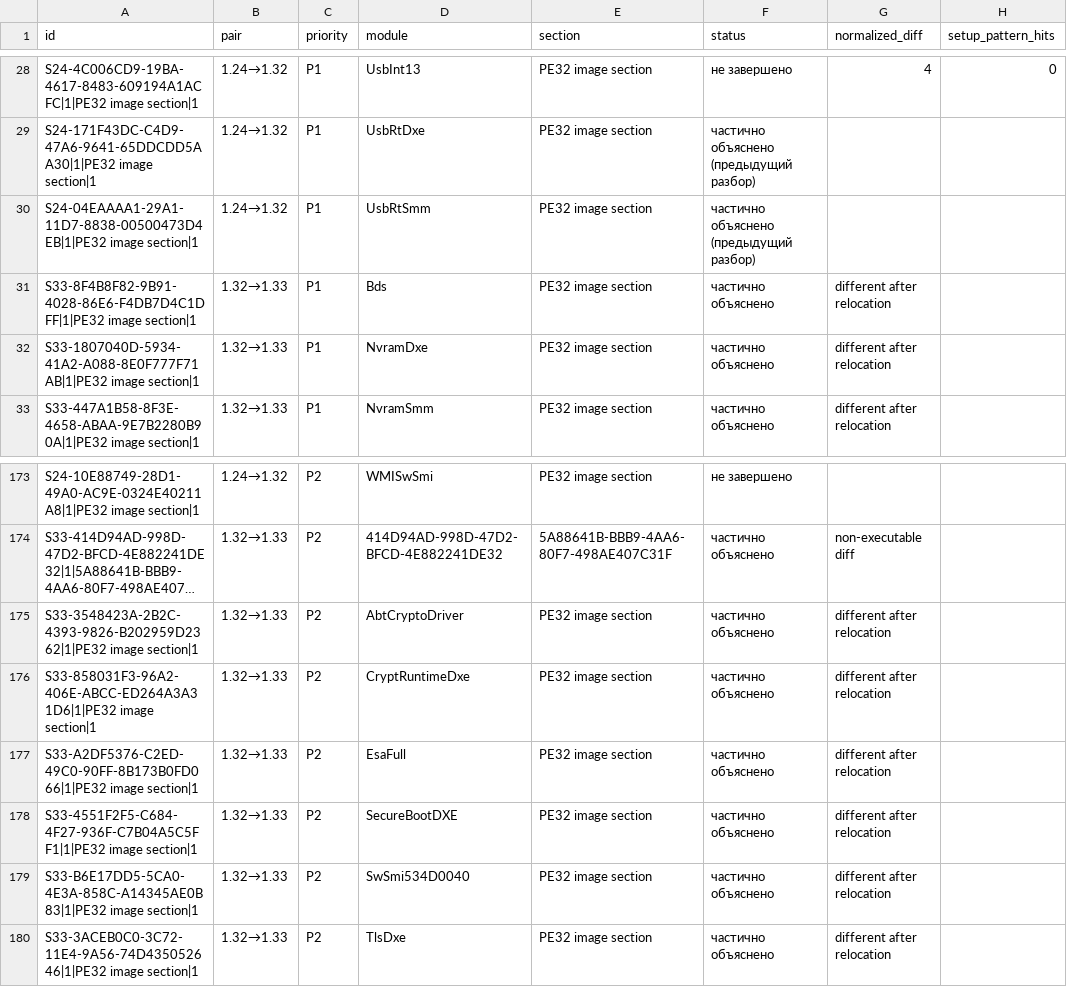
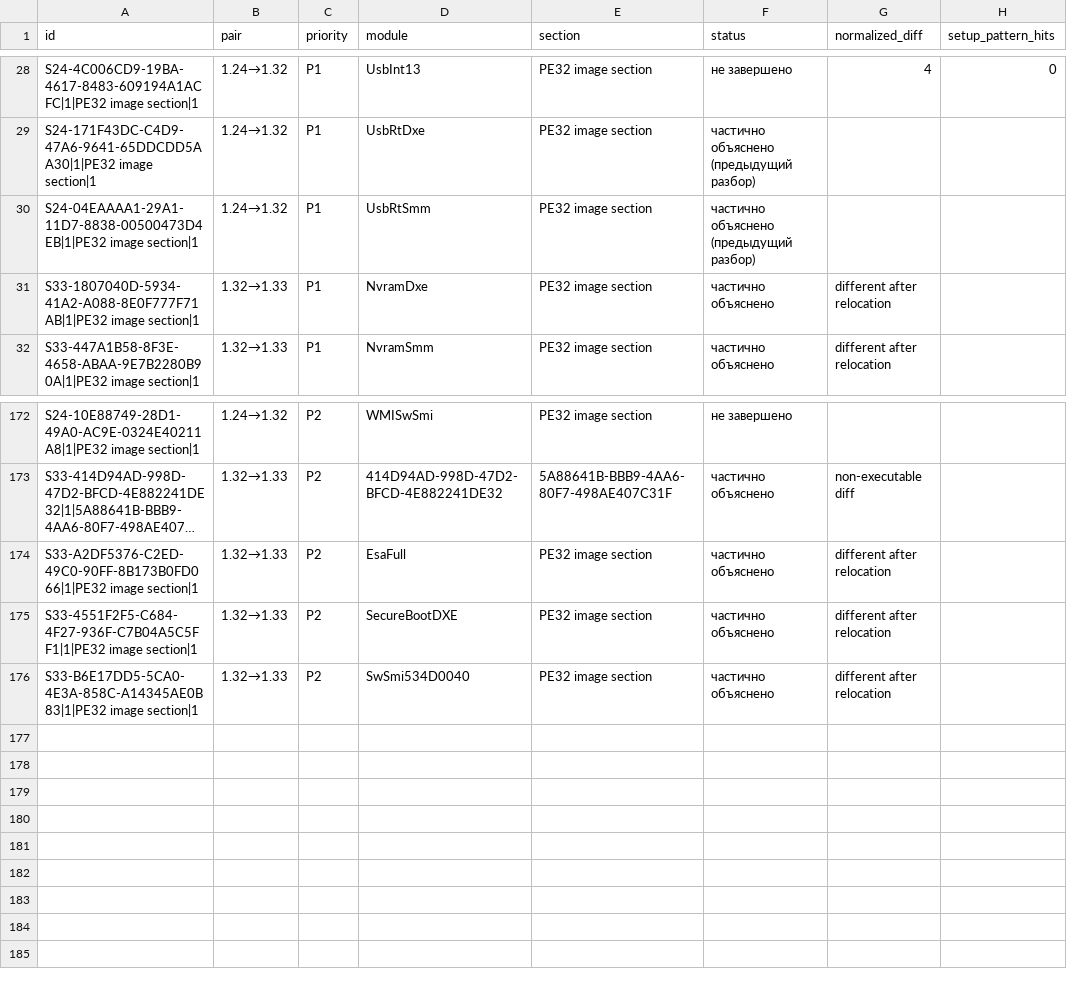
Before and after one commit to kaaburgh/public-research, a TSV file: lenovo-m75n-bios-audit/data/pending.tsv, drawn as a sheet; only a part is shown, gaps mark what is left out; long unchanged cells end in …; the diff names each change by its address in the sheet, - before the commit and + after, or states it on an @@ line.

```diff
--- a/lenovo-m75n-bios-audit/data/pending.tsv
+++ b/lenovo-m75n-bios-audit/data/pending.tsv
-row 31: S33-8F4B8F82-9B91-4028-86E6-F4DB7D4C1DFF|1|PE32 image section|1 | 1.32→1.33 | P1 | Bds | PE32 image section | частично объяснено | different after relocation
-row 175: S33-3548423A-2B2C-4393-9826-B202959D2362|1|PE32 image section|1 | 1.32→1.33 | P2 | AbtCryptoDriver | PE32 image section | частично объяснено | different after relocation
-row 176: S33-858031F3-96A2-406E-ABCC-ED264A3A31D6|1|PE32 image section|1 | 1.32→1.33 | P2 | CryptRuntimeDxe | PE32 image section | частично объяснено | different after relocation
-row 180: S33-3ACEB0C0-3C72-11E4-9A56-74D435052646|1|PE32 image section|1 | 1.32→1.33 | P2 | TlsDxe | PE32 image section | частично объяснено | different after relocation
```
Also changed, not shown: lenovo-m75n-bios-audit/data/p2-public.tsv, lenovo-m75n-bios-audit/data/s33-attribution.tsv, 5 other files.
